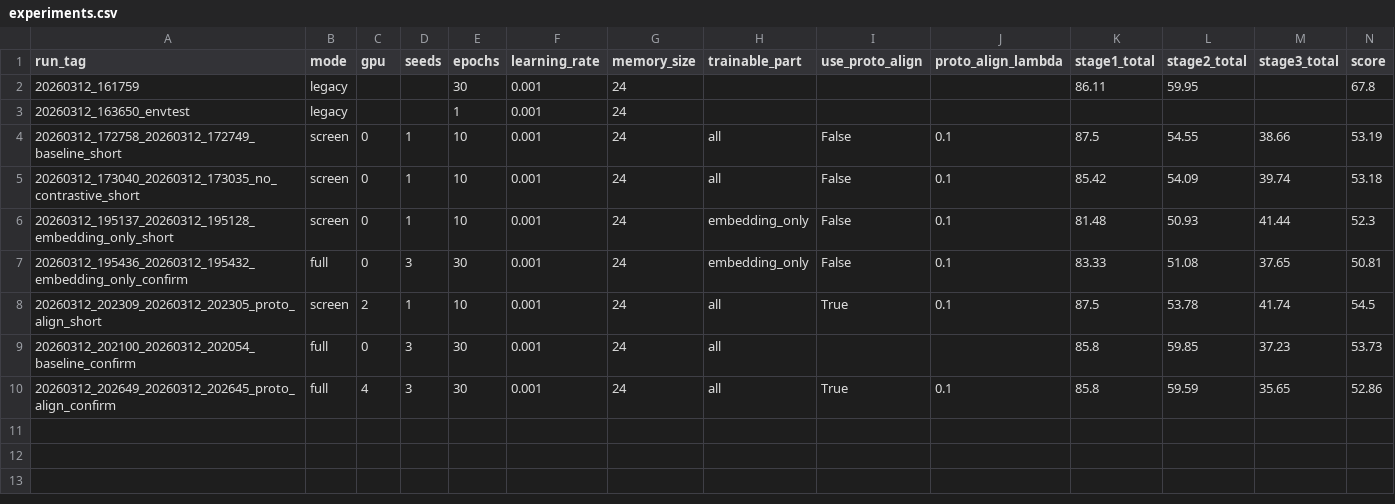
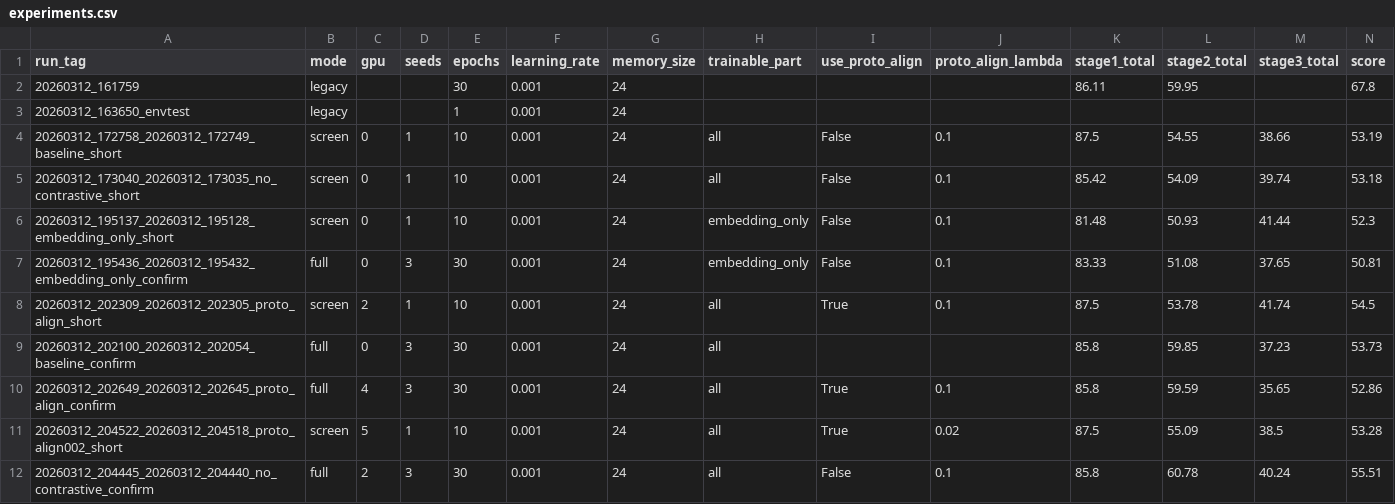
Before and after one commit to DevDreamerCB/iCaRL_codex, a CSV file: metrics/experiments.csv, drawn as a sheet; only a part is shown; rows hold the shown columns only; the diff names each change by its address in the sheet, - before the commit and + after, or states it on an @@ line.

Commit message:
Record no-contrastive improvement and additional prototype screens

```diff
--- a/metrics/experiments.csv
+++ b/metrics/experiments.csv
+row 11: 20260312_204522_20260312_204518_proto_align002_short | screen | 5 | 1 | 10 | 0.001 | 24 | all | True | 0.02 | 87.5 | 55.09 | 38.5 | 53.28
+row 12: 20260312_204445_20260312_204440_no_contrastive_confirm | full | 2 | 3 | 30 | 0.001 | 24 | all | False | 0.1 | 85.8 | 60.78 | 40.24 | 55.51
```
Also changed, not shown: 1 other file.
